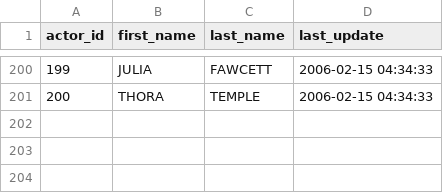
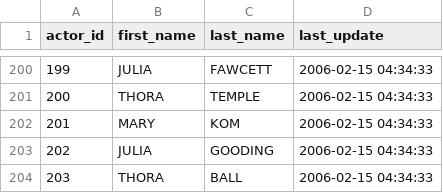
Before and after one commit to sweta1811/dbt_project, a CSV file: data/sakila/actor.csv, drawn as a sheet; only a part is shown, gaps mark what is left out.

```diff
--- a/data/sakila/actor.csv
+++ b/data/sakila/actor.csv
@@ -201 +201,4 @@ actor_id,first_name,last_name,last_update
 200,THORA,TEMPLE,"2006-02-15 04:34:33"
+201,MARY,KOM,"2006-02-15 04:34:33"
+202,JULIA,GOODING,"2006-02-15 04:34:33"
+203,THORA,BALL,"2006-02-15 04:34:33"
```
Also changed, not shown: 5 other files.
